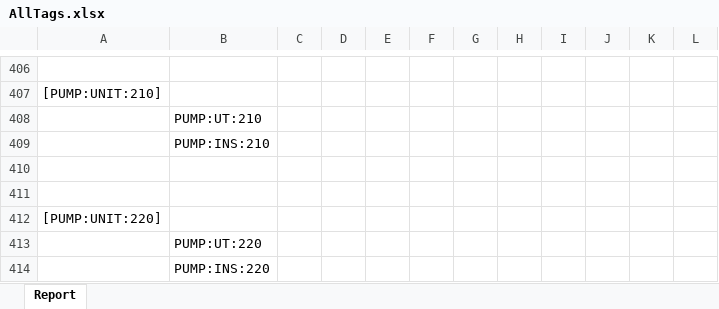
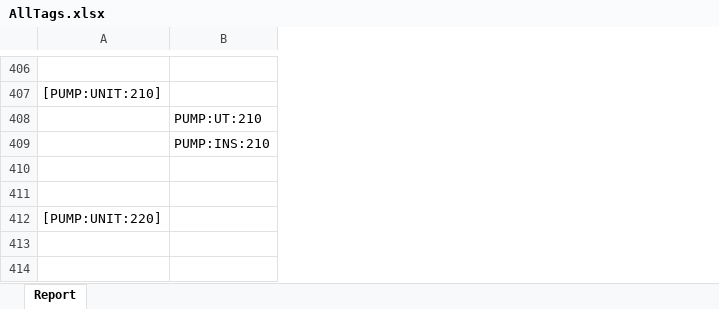
Before and after one commit to JanWilliamHaug/TARGEST.Windows.Final-1.4, an Excel workbook: AllTags.xlsx, sheet Report, drawn as a sheet; only a part is shown, gaps mark what is left out; values as stored, in another font and other column widths than the file's, no borders; the diff covers the shown part only; the diff names each change by its address in the sheet, - before the commit and + after, or states it on an @@ line.

```diff
--- a/AllTags.xlsx (sheet Report)
+++ b/AllTags.xlsx (sheet Report)
-column C, empty
-column D, empty
-column E, empty
-column F, empty
-column G, empty
-column H, empty
-column I, empty
-column J, empty
-column K, empty
-column L, empty
-row 413:  | PUMP:UT:220
-row 414:  | PUMP:INS:220
```
Also changed, not shown: 82 edited cells and cell formats elsewhere in this sheet, 8 other files.
